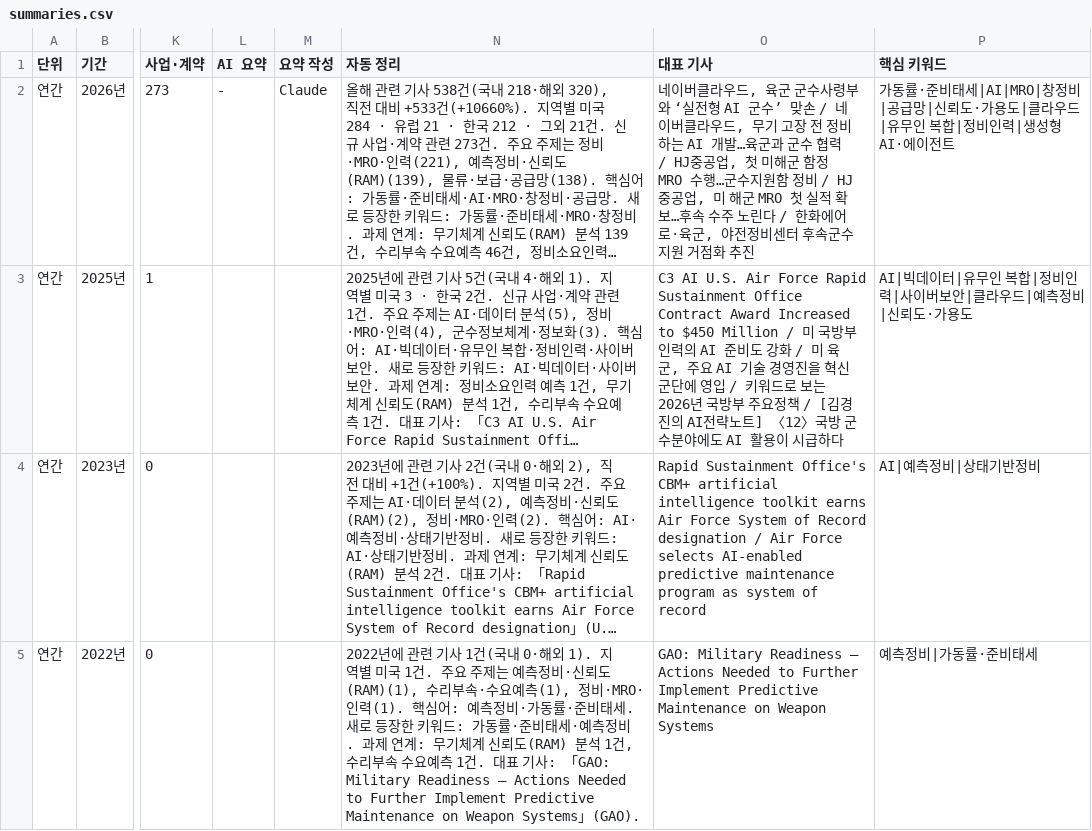
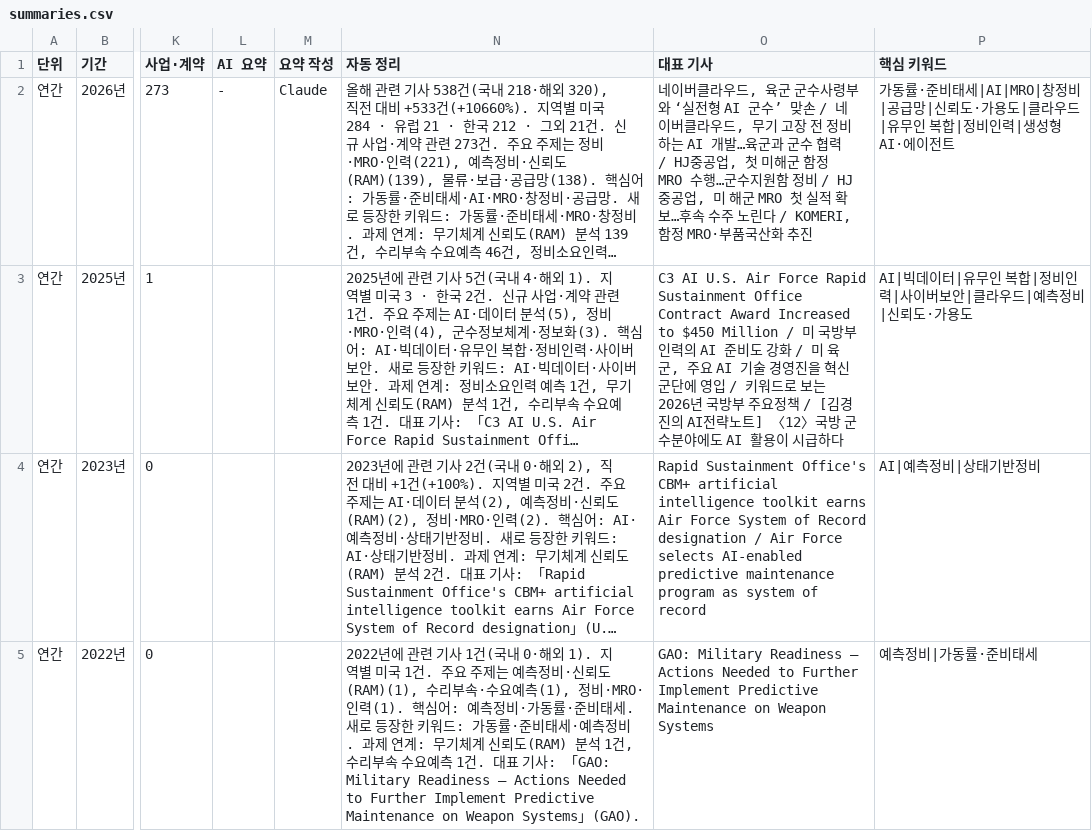
Before and after one commit to JaewoonAhn-HRnews/Logistics-Information-System, a CSV file: data/export/summaries.csv, drawn as a sheet; only a part is shown, gaps mark what is left out; long unchanged cells end in …; the diff covers the shown part only; the diff names each change by its address in the sheet, - before the commit and + after, or states it on an @@ line.

```diff
--- a/data/export/summaries.csv
+++ b/data/export/summaries.csv
-O2 (대표 기사): …린다 / 한화에어로·육군, 야전정비센터 후속군수지원 거점화 추진
+O2 (대표 기사): …린다 / KOMERI, 함정 MRO·부품국산화 추진
```
Also changed, not shown: 2 edited cells elsewhere in this file, data/export/articles.csv, 11 other files.
